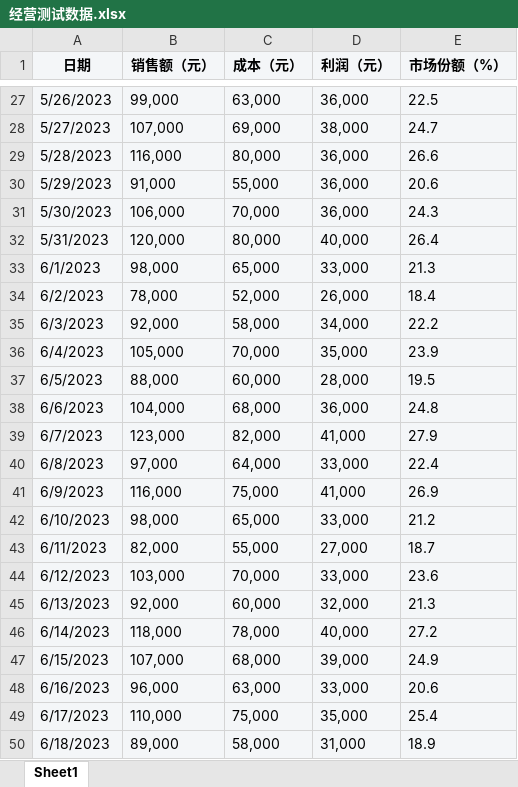
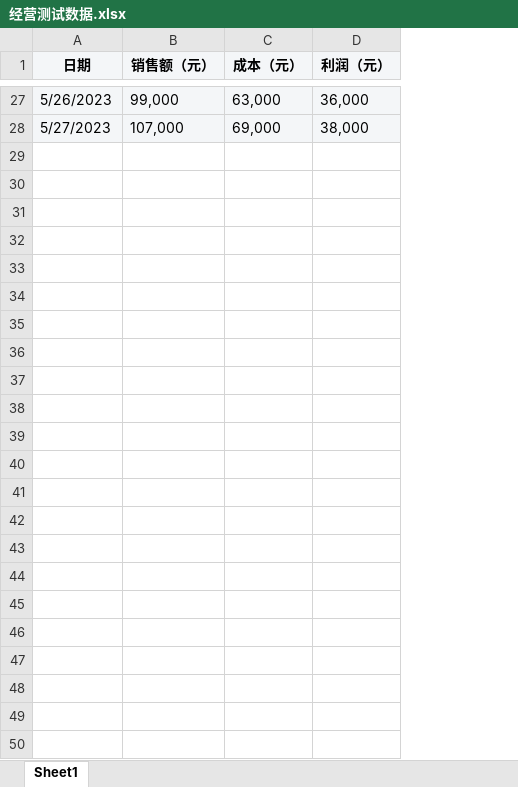
Before and after one commit to yofchio/shierbi-backend, an Excel workbook: src/main/resources/经营测试数据.xlsx, sheet Sheet1, drawn as a sheet; only a part is shown, gaps mark what is left out; values as stored, in another font and other column widths than the file's, no borders; the diff names each change by its address in the sheet, - before the commit and + after, or states it on an @@ line.

```diff
--- a/src/main/resources/经营测试数据.xlsx (sheet Sheet1)
+++ b/src/main/resources/经营测试数据.xlsx (sheet Sheet1)
-column E (市场份额（%）), rows 27-28: 22.5 | 24.7
-row 29: 5/28/2023 | 116,000 | 80,000 | 36,000 | 26.6
-row 30: 5/29/2023 | 91,000 | 55,000 | 36,000 | 20.6
-row 31: 5/30/2023 | 106,000 | 70,000 | 36,000 | 24.3
-row 32: 5/31/2023 | 120,000 | 80,000 | 40,000 | 26.4
-row 33: 6/1/2023 | 98,000 | 65,000 | 33,000 | 21.3
-row 34: 6/2/2023 | 78,000 | 52,000 | 26,000 | 18.4
-row 35: 6/3/2023 | 92,000 | 58,000 | 34,000 | 22.2
-row 36: 6/4/2023 | 105,000 | 70,000 | 35,000 | 23.9
-row 37: 6/5/2023 | 88,000 | 60,000 | 28,000 | 19.5
-row 38: 6/6/2023 | 104,000 | 68,000 | 36,000 | 24.8
-row 39: 6/7/2023 | 123,000 | 82,000 | 41,000 | 27.9
-row 40: 6/8/2023 | 97,000 | 64,000 | 33,000 | 22.4
-row 41: 6/9/2023 | 116,000 | 75,000 | 41,000 | 26.9
-row 42: 6/10/2023 | 98,000 | 65,000 | 33,000 | 21.2
-row 43: 6/11/2023 | 82,000 | 55,000 | 27,000 | 18.7
-row 44: 6/12/2023 | 103,000 | 70,000 | 33,000 | 23.6
-row 45: 6/13/2023 | 92,000 | 60,000 | 32,000 | 21.3
-row 46: 6/14/2023 | 118,000 | 78,000 | 40,000 | 27.2
-row 47: 6/15/2023 | 107,000 | 68,000 | 39,000 | 24.9
-row 48: 6/16/2023 | 96,000 | 63,000 | 33,000 | 20.6
-row 49: 6/17/2023 | 110,000 | 75,000 | 35,000 | 25.4
-row 50: 6/18/2023 | 89,000 | 58,000 | 31,000 | 18.9
```
Also changed, not shown: src/main/resources/测试数据.xlsx, src/main/resources/网站测试数据.xlsx, 36 other files.
